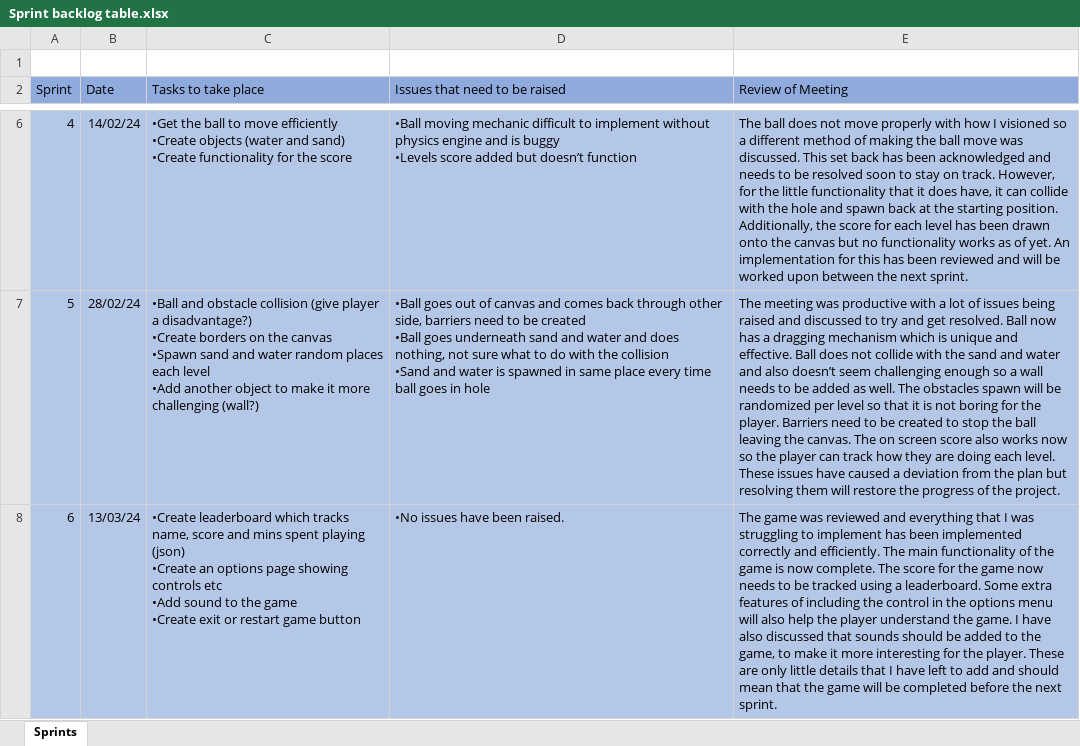
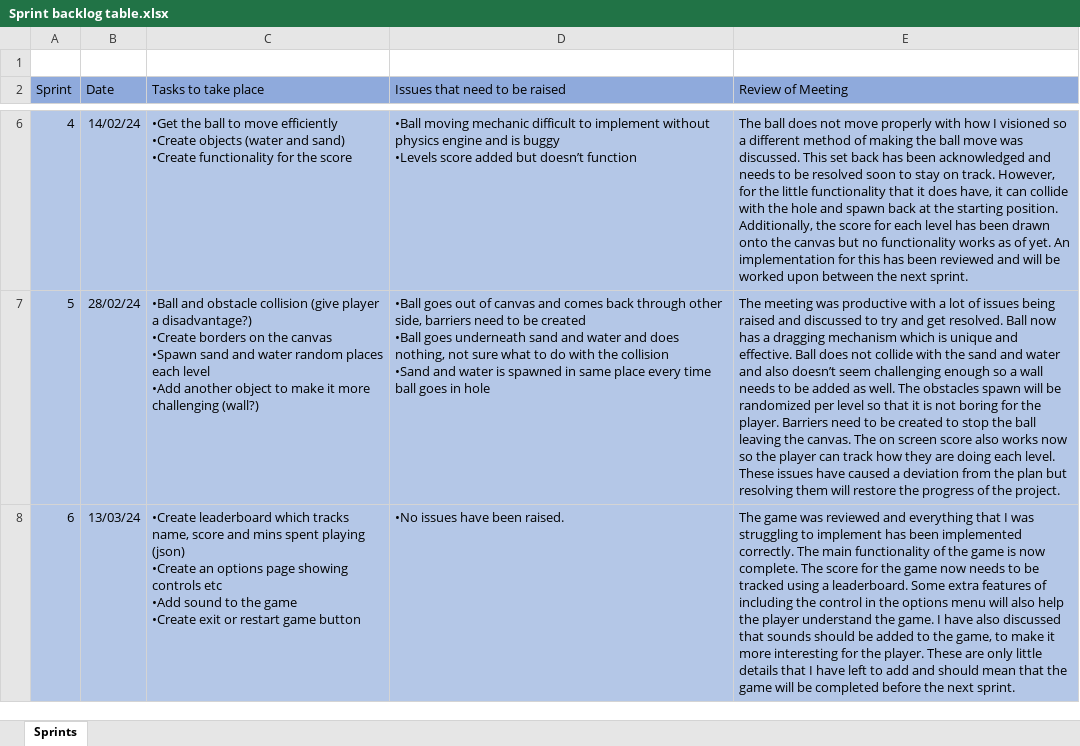
Before and after one commit to Mattrfish/Comp-1004---Computing-Practice, an Excel workbook: Computing Practice - comp1004/1 - Planning/Sprint backlog/Sprint backlog table.xlsx, sheet Sprints, drawn as a sheet; only a part is shown, gaps mark what is left out; values as stored, in another font and other column widths than the file's, no borders; the diff covers the shown part only; the diff names each change by its address in the sheet, - before the commit and + after, or states it on an @@ line.

```diff
--- a/Computing Practice - comp1004/1 - Planning/Sprint backlog/Sprint backlog table.xlsx (sheet Sprints)
+++ b/Computing Practice - comp1004/1 - Planning/Sprint backlog/Sprint backlog table.xlsx (sheet Sprints)
-E8 (Review of Meeting): …been implemented correctly and efficiently. The main…
+E8 (Review of Meeting): …been implemented correctly. The main…
```
Also changed, not shown: 2 edited cells elsewhere in this sheet, 7 other files.
